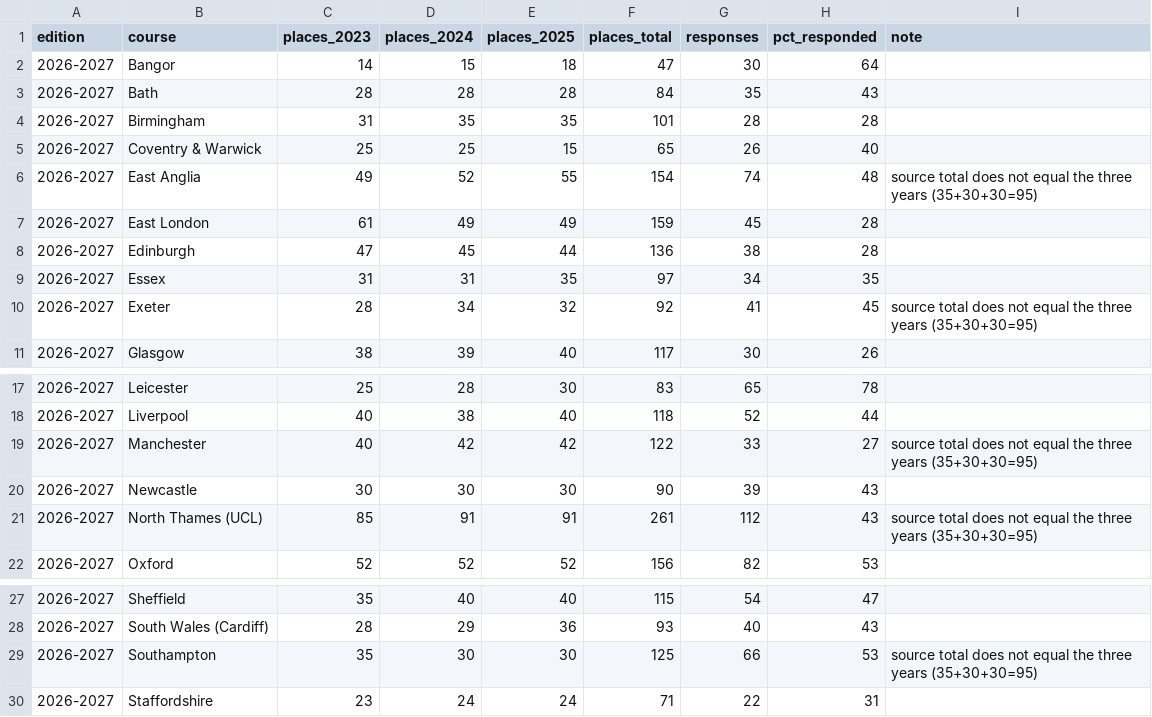
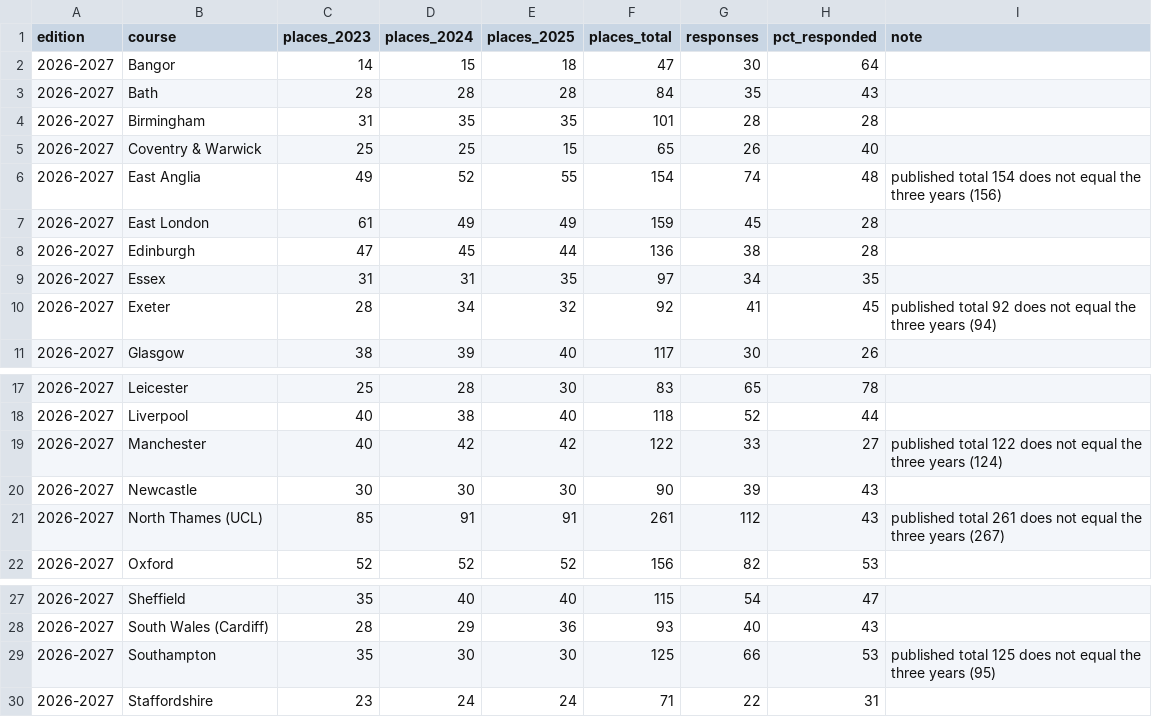
Before and after one commit to clinpsyry/dclinequality, a CSV file: data/raw/bps_alternative_handbook/response_rates_2026_2027_edition.csv, drawn as a sheet; only a part is shown, gaps mark what is left out.

```diff
--- a/data/raw/bps_alternative_handbook/response_rates_2026_2027_edition.csv
+++ b/data/raw/bps_alternative_handbook/response_rates_2026_2027_edition.csv
@@ -5,3 +5,3 @@ edition,course,places_2023,places_2024,places_2025,places_total,responses,pct_re
 2026-2027,Coventry & Warwick,25,25,15,65,26,40,
-2026-2027,East Anglia,49,52,55,154,74,48,source total does not equal the three years (35+30+30=95)
+2026-2027,East Anglia,49,52,55,154,74,48,published total 154 does not equal the three years (156)
 2026-2027,East London,61,49,49,159,45,28,
@@ -9,3 +9,3 @@ edition,course,places_2023,places_2024,places_2025,places_total,responses,pct_re
 2026-2027,Essex,31,31,35,97,34,35,
-2026-2027,Exeter,28,34,32,92,41,45,source total does not equal the three years (35+30+30=95)
+2026-2027,Exeter,28,34,32,92,41,45,published total 92 does not equal the three years (94)
 2026-2027,Glasgow,38,39,40,117,30,26,
@@ -18,5 +18,5 @@ edition,course,places_2023,places_2024,places_2025,places_total,responses,pct_re
 2026-2027,Liverpool,40,38,40,118,52,44,
-2026-2027,Manchester,40,42,42,122,33,27,source total does not equal the three years (35+30+30=95)
+2026-2027,Manchester,40,42,42,122,33,27,published total 122 does not equal the three years (124)
 2026-2027,Newcastle,30,30,30,90,39,43,
-2026-2027,North Thames (UCL),85,91,91,261,112,43,source total does not equal the three years (35+30+30=95)
+2026-2027,North Thames (UCL),85,91,91,261,112,43,published total 261 does not equal the three years (267)
 2026-2027,Oxford,52,52,52,156,82,53,
@@ -28,3 +28,3 @@ edition,course,places_2023,places_2024,places_2025,places_total,responses,pct_re
 2026-2027,South Wales (Cardiff),28,29,36,93,40,43,
-2026-2027,Southampton,35,30,30,125,66,53,source total does not equal the three years (35+30+30=95)
+2026-2027,Southampton,35,30,30,125,66,53,published total 125 does not equal the three years (95)
 2026-2027,Staffordshire,23,24,24,71,22,31,
```
Also changed, not shown: 1 other file.
